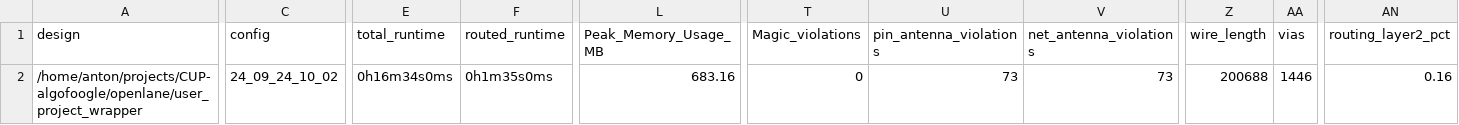
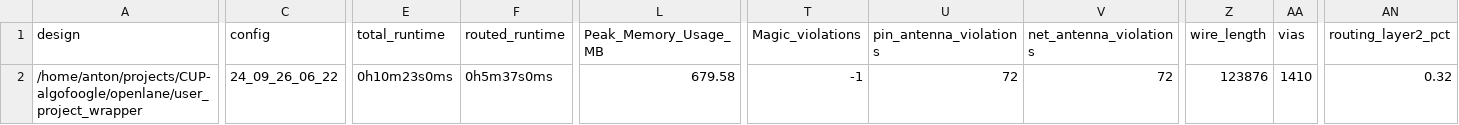
Before and after one commit to algofoogle/caravel_user_project, a CSV file: signoff/user_project_wrapper/metrics.csv, drawn as a sheet; only a part is shown, gaps mark what is left out; the diff covers the shown part only; the diff names each change by its address in the sheet, - before the commit and + after, or states it on an @@ line.

```diff
--- a/signoff/user_project_wrapper/metrics.csv
+++ b/signoff/user_project_wrapper/metrics.csv
-C2 (config): 24_09_24_10_02
+C2 (config): 24_09_26_06_22
-E2 (total_runtime): 0h16m34s0ms
+E2 (total_runtime): 0h10m23s0ms
-F2 (routed_runtime): 0h1m35s0ms
+F2 (routed_runtime): 0h5m37s0ms
-L2 (Peak_Memory_Usage_MB): 683.16
+L2 (Peak_Memory_Usage_MB): 679.58
-T2 (Magic_violations): 0
+T2 (Magic_violations): -1
-U2 (pin_antenna_violations): 73
+U2 (pin_antenna_violations): 72
-V2 (net_antenna_violations): 73
+V2 (net_antenna_violations): 72
-Z2 (wire_length): 200688
+Z2 (wire_length): 123876
-AA2 (vias): 1446
+AA2 (vias): 1410
-AN2 (routing_layer2_pct): 0.16
+AN2 (routing_layer2_pct): 0.32
```
Also changed, not shown: 7 edited cells elsewhere in this file, signoff/user_proj_example/metrics.csv, 27 other files.
